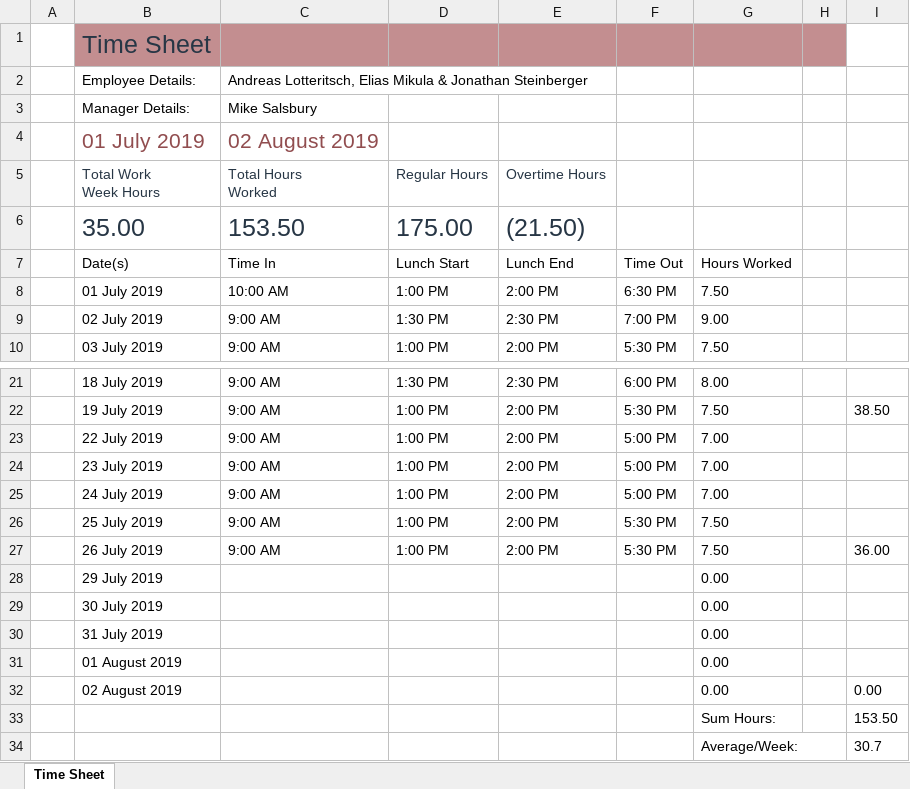
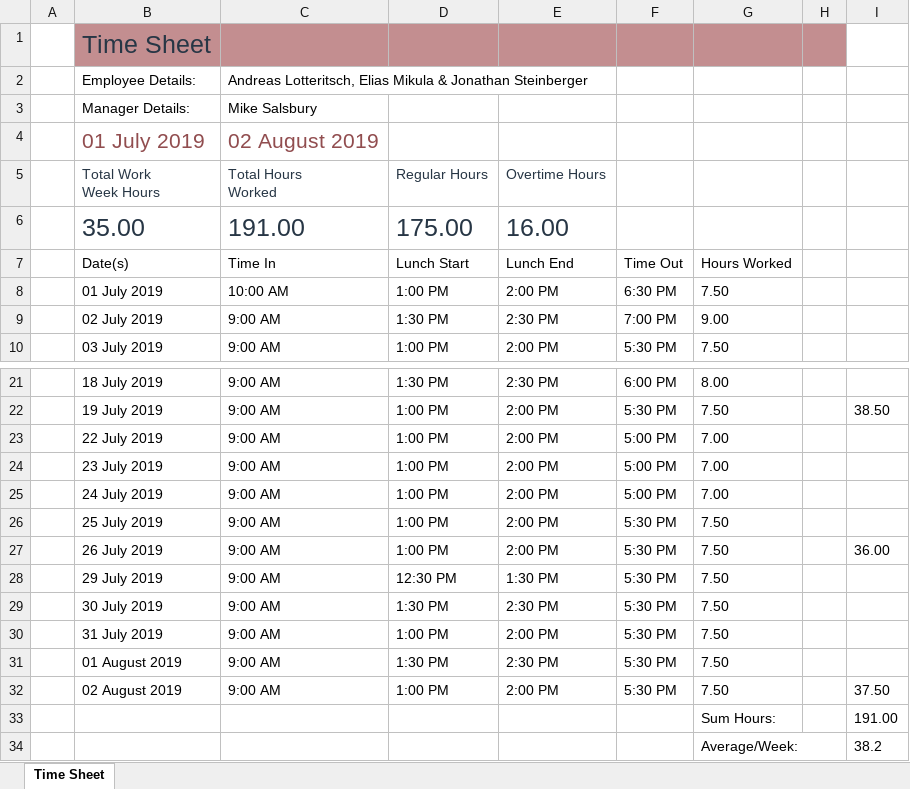
Before and after one commit to HTL-Villach-Steinbej/FileStore-Diploma, an Excel workbook: Time Sheet.xlsx, sheet Time Sheet, drawn as a sheet; only a part is shown, gaps mark what is left out; values as stored, in another font and other column widths than the file's, no borders; table styles not drawn; the diff names each change by its address in the sheet, - before the commit and + after, or states it on an @@ line.

Commit message:
New Time Sheet

```diff
--- a/Time Sheet.xlsx (sheet Time Sheet)
+++ b/Time Sheet.xlsx (sheet Time Sheet)
-C6: 153.50
+C6: 191.00
-E6: (21.50)
+E6: 16.00
-C28:C32: (empty)
+C28:C32: 9:00 AM
-D28: (empty)
+D28: 12:30 PM
-E28: (empty)
+E28: 1:30 PM
-F28:F32: (empty)
+F28:F32: 5:30 PM
-G28:G32: 0.00
+G28:G32: 7.50
-D29: (empty)
+D29: 1:30 PM
-E29: (empty)
+E29: 2:30 PM
-D30: (empty)
+D30: 1:00 PM
-E30: (empty)
+E30: 2:00 PM
-D31: (empty)
+D31: 1:30 PM
-E31: (empty)
+E31: 2:30 PM
-D32: (empty)
+D32: 1:00 PM
-E32: (empty)
+E32: 2:00 PM
-I32: 0.00
+I32: 37.50
-I33: 153.50
+I33: 191.00
-I34: 30.7
+I34: 38.2
```
